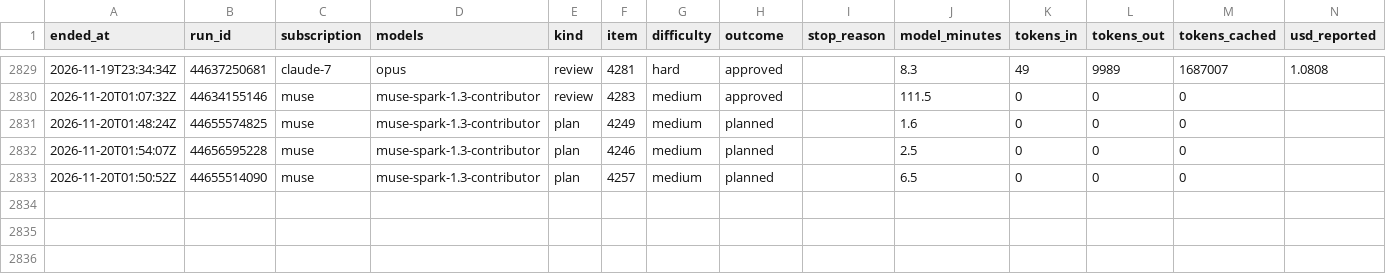
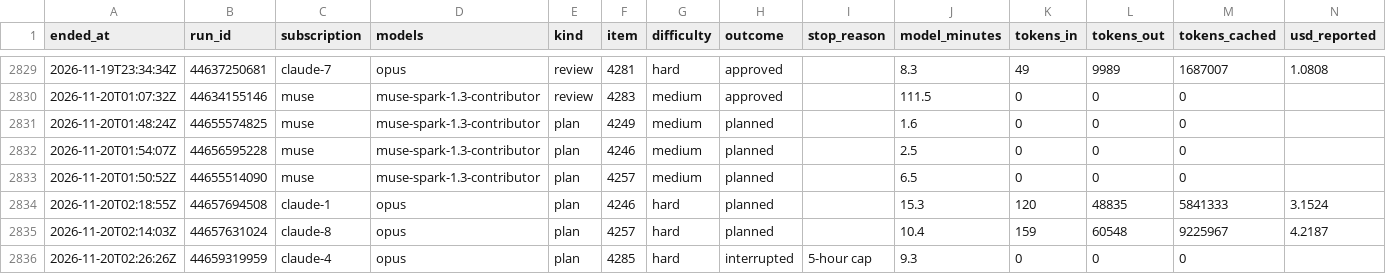
Before and after one commit to Jlore-Studios/JackiOh, a CSV file: usage/runs-2026-11.csv, drawn as a sheet; only a part is shown, gaps mark what is left out; rows hold the shown columns only; the diff names each change by its address in the sheet, - before the commit and + after, or states it on an @@ line.

Commit message:
usage: 76 row(s), 0 session(s), 0 week(s) [skip ci]

```diff
--- a/usage/runs-2026-11.csv
+++ b/usage/runs-2026-11.csv
+row 2834: 2026-11-20T02:18:55Z | 44657694508 | claude-1 | opus | plan | 4246 | hard | planned |  | 15.3 | 120 | 48835 | 5841333 | 3.1524
+row 2835: 2026-11-20T02:14:03Z | 44657631024 | claude-8 | opus | plan | 4257 | hard | planned |  | 10.4 | 159 | 60548 | 9225967 | 4.2187
+row 2836: 2026-11-20T02:26:26Z | 44659319959 | claude-4 | opus | plan | 4285 | hard | interrupted | 5-hour cap | 9.3 | 0 | 0 | 0
```
Also changed, not shown: usage/pools-2026-11.csv, 2 other files.
